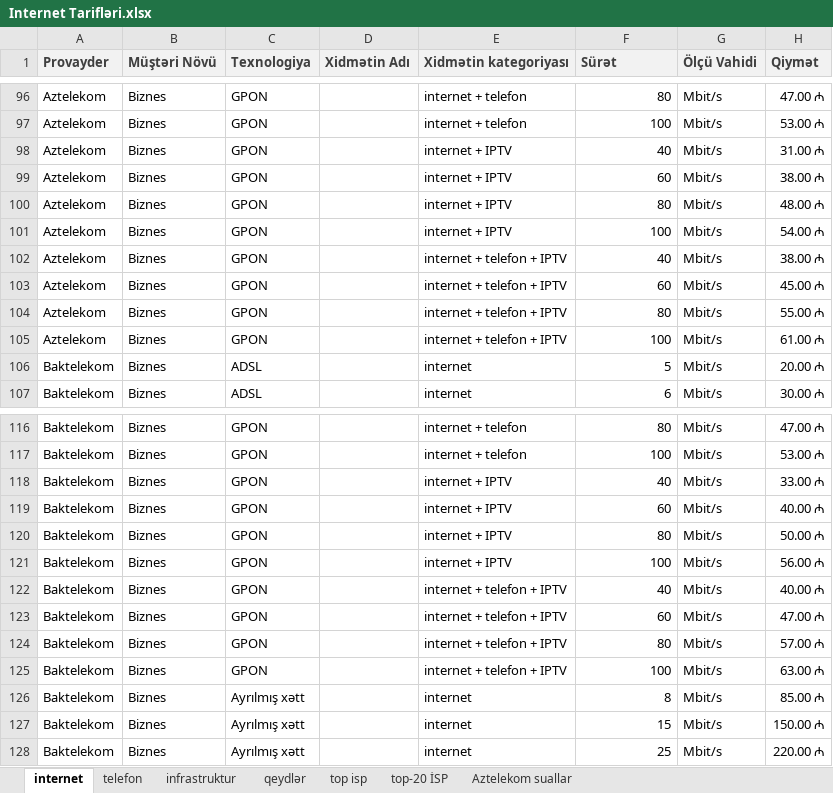
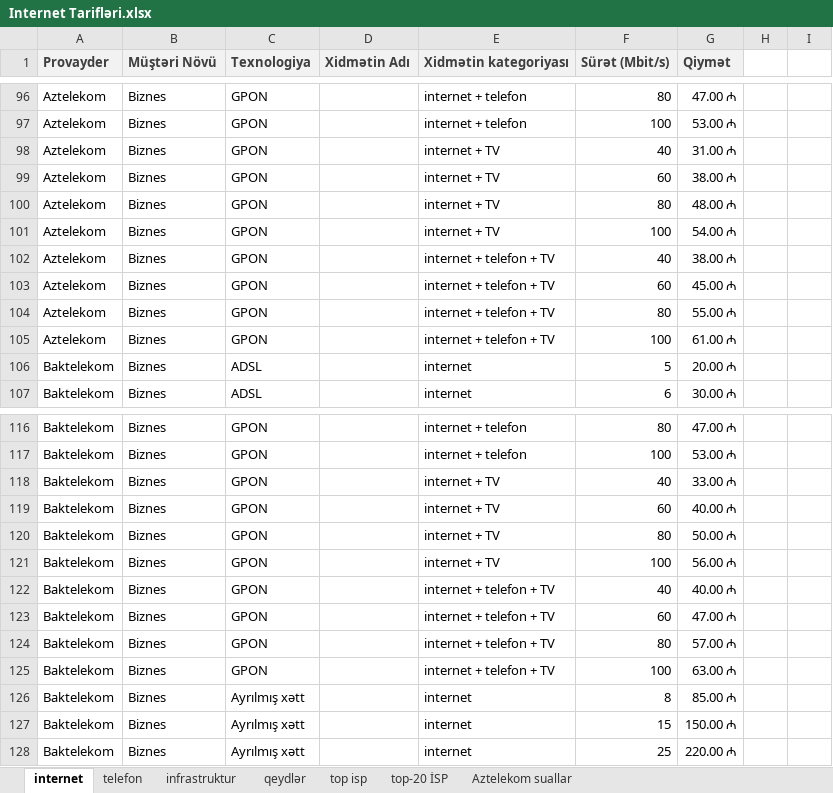
Before and after one commit to nrug13/Internet-provayderleri, an Excel workbook: Internet Tarifləri.xlsx, sheet internet, drawn as a sheet; only a part is shown, gaps mark what is left out; values as stored, in another font and other column widths than the file's, no borders; table styles not drawn; removed rows and columns are numbered as before the commit, all else as after; the diff covers the shown part only; the diff names each change by its address in the sheet, - before the commit and + after, or states it on an @@ line.

```diff
--- a/Internet Tarifləri.xlsx (sheet internet)
+++ b/Internet Tarifləri.xlsx (sheet internet)
-column G (Ölçü Vahidi), rows 96-107: all Mbit/s; rows 116-128: all Mbit/s
+column H, empty
+column I, empty
-F1: Sürət
+F1: Sürət (Mbit/s)
-E98:E101 (Xidmətin kategoriyası): internet + IPTV
+E98:E101 (Xidmətin kategoriyası): internet + TV
-E102:E105 (Xidmətin kategoriyası): internet + telefon + IPTV
+E102:E105 (Xidmətin kategoriyası): internet + telefon + TV
-E118:E121 (Xidmətin kategoriyası): internet + IPTV
+E118:E121 (Xidmətin kategoriyası): internet + TV
-E122:E125 (Xidmətin kategoriyası): internet + telefon + IPTV
+E122:E125 (Xidmətin kategoriyası): internet + telefon + TV
```
Also changed, not shown: 253 added rows and 16 edited cells elsewhere in this sheet, sheet infrastruktur, sheet top-20 İSP, 1 other file.
